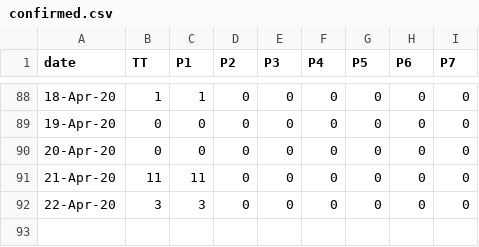
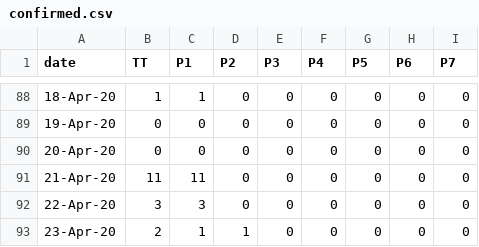
Before and after one commit to covid19Nepal/covid19-nepal-api, a CSV file: states_daily_csv/confirmed.csv, drawn as a sheet; only a part is shown, gaps mark what is left out; the diff names each change by its address in the sheet, - before the commit and + after, or states it on an @@ line.

Commit message:
data updated on - Thu Apr 23 10:54:30 UTC 2020

```diff
--- a/states_daily_csv/confirmed.csv
+++ b/states_daily_csv/confirmed.csv
+row 93: 23-Apr-20 | 2 | 1 | 1 | 0 | 0 | 0 | 0 | 0
```
Also changed, not shown: states_daily_csv/deceased.csv, states_daily_csv/recovered.csv, 6 other files.
